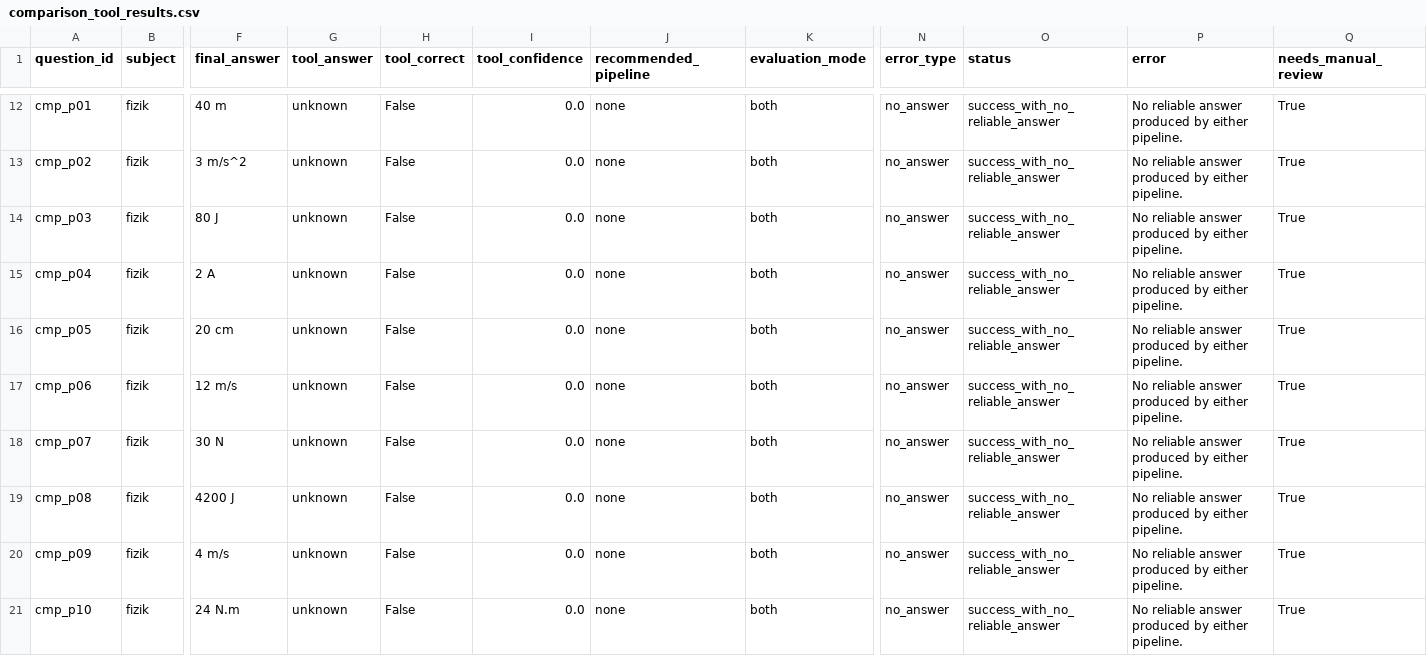
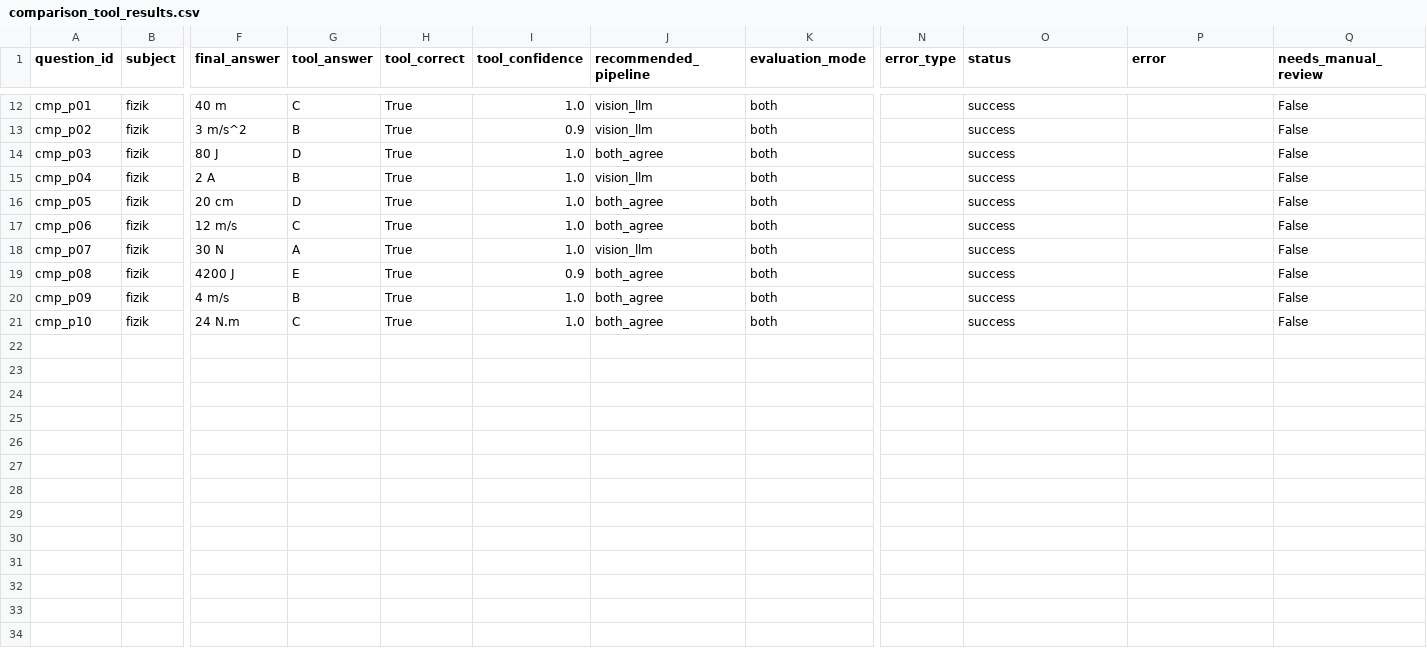
Before and after one commit to ozgekacmazz/ai-question-solver-evaluation-demo, a CSV file: reports/comparison_tool_results.csv, drawn as a sheet; only a part is shown, gaps mark what is left out; the diff covers the shown part only; the diff names each change by its address in the sheet, - before the commit and + after, or states it on an @@ line.

```diff
--- a/reports/comparison_tool_results.csv
+++ b/reports/comparison_tool_results.csv
-G12 (tool_answer): unknown
+G12 (tool_answer): C
-H12:H21 (tool_correct): False
+H12:H21 (tool_correct): True
-I12 (tool_confidence): 0.0
+I12 (tool_confidence): 1.0
-J12:J13 (recommended_pipeline): none
+J12:J13 (recommended_pipeline): vision_llm
-N12:N21 (error_type): no_answer
+N12:N21 (error_type): (empty)
-O12:O21 (status): success_with_no_reliable_answer
+O12:O21 (status): success
-P12:P21 (error): No reliable answer produced by either pipeline.
+P12:P21 (error): (empty)
-Q12:Q21 (needs_manual_review): True
+Q12:Q21 (needs_manual_review): False
-G13 (tool_answer): unknown
+G13 (tool_answer): B
-I13 (tool_confidence): 0.0
+I13 (tool_confidence): 0.9
-G14 (tool_answer): unknown
+G14 (tool_answer): D
-I14:I18 (tool_confidence): 0.0
+I14:I18 (tool_confidence): 1.0
-J14 (recommended_pipeline): none
+J14 (recommended_pipeline): both_agree
-G15 (tool_answer): unknown
+G15 (tool_answer): B
-J15 (recommended_pipeline): none
+J15 (recommended_pipeline): vision_llm
-G16 (tool_answer): unknown
+G16 (tool_answer): D
-J16:J17 (recommended_pipeline): none
+J16:J17 (recommended_pipeline): both_agree
-G17 (tool_answer): unknown
+G17 (tool_answer): C
-G18 (tool_answer): unknown
+G18 (tool_answer): A
-J18 (recommended_pipeline): none
+J18 (recommended_pipeline): vision_llm
-G19 (tool_answer): unknown
+G19 (tool_answer): E
-I19 (tool_confidence): 0.0
+I19 (tool_confidence): 0.9
-J19:J21 (recommended_pipeline): none
+J19:J21 (recommended_pipeline): both_agree
-G20 (tool_answer): unknown
+G20 (tool_answer): B
-I20:I21 (tool_confidence): 0.0
+I20:I21 (tool_confidence): 1.0
-G21 (tool_answer): unknown
+G21 (tool_answer): C
```
Also changed, not shown: 74 edited cells elsewhere in this file, reports/model_comparison_template.csv, 1 other file.
